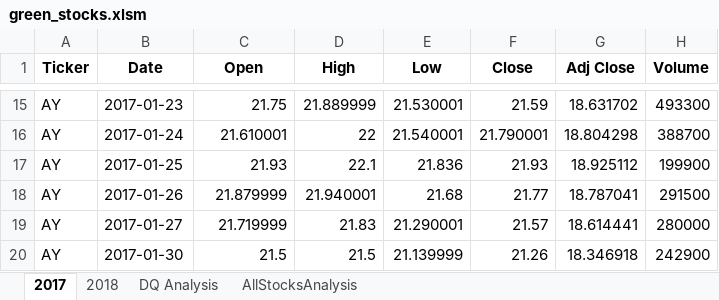
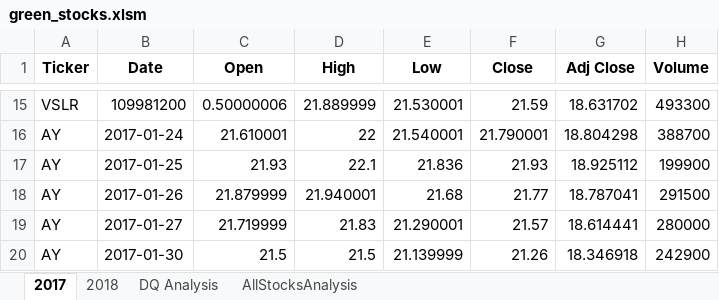
Before and after one commit to luispsalazar/Stock-Analysis, an Excel workbook: green_stocks.xlsm, sheet 2017, drawn as a sheet; only a part is shown, gaps mark what is left out; values as stored, in another font and other column widths than the file's, no borders; the diff covers the shown part only; the diff names each change by its address in the sheet, - before the commit and + after, or states it on an @@ line.

```diff
--- a/green_stocks.xlsm (sheet 2017)
+++ b/green_stocks.xlsm (sheet 2017)
-A15 (Ticker): AY
+A15 (Ticker): VSLR
-B15 (Date): 2017-01-23
+B15 (Date): 109981200
-C15 (Open): 21.75
+C15 (Open): 0.50000006
```
Also changed, not shown: 32 edited cells elsewhere in this sheet, sheet 2018, sheet AllStocksAnalysis, charts or pictures.
